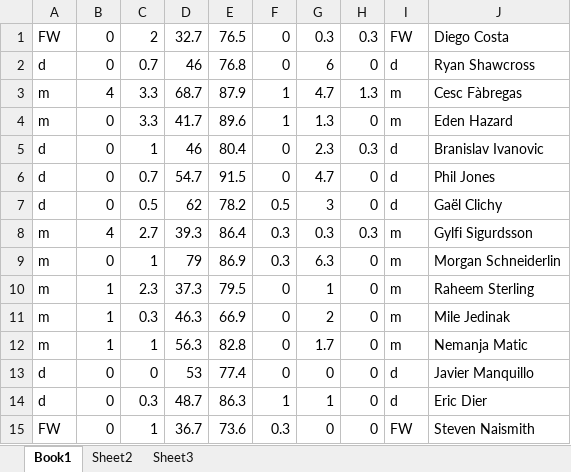
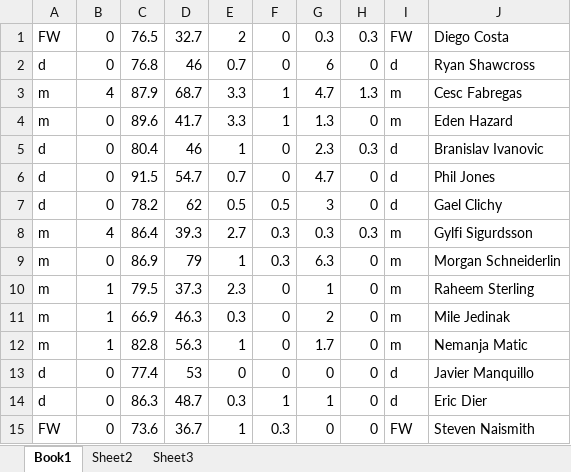
Before and after one commit to kevinwilde/soccer_passing_stats_analysis, an Excel workbook: Book1.xlsx, sheet Book1, drawn as a sheet; only a part is shown; values as stored, in another font and other column widths than the file's, no borders; the diff covers the shown part only; the diff names each change by its address in the sheet, - before the commit and + after, or states it on an @@ line.

```diff
--- a/Book1.xlsx (sheet Book1)
+++ b/Book1.xlsx (sheet Book1)
-C1: 2
+C1: 76.5
-E1: 76.5
+E1: 2
-C2: 0.7
+C2: 76.8
-E2: 76.8
+E2: 0.7
-C3: 3.3
+C3: 87.9
-E3: 87.9
+E3: 3.3
-J3: Cesc Fàbregas
+J3: Cesc Fabregas
-C4: 3.3
+C4: 89.6
-E4: 89.6
+E4: 3.3
-C5: 1
+C5: 80.4
-E5: 80.4
+E5: 1
-C6: 0.7
+C6: 91.5
-E6: 91.5
+E6: 0.7
-C7: 0.5
+C7: 78.2
-E7: 78.2
+E7: 0.5
-J7: Gaël Clichy
+J7: Gael Clichy
-C8: 2.7
+C8: 86.4
-E8: 86.4
+E8: 2.7
-C9: 1
+C9: 86.9
-E9: 86.9
+E9: 1
-C10: 2.3
+C10: 79.5
-E10: 79.5
+E10: 2.3
-C11: 0.3
+C11: 66.9
-E11: 66.9
+E11: 0.3
-C12: 1
+C12: 82.8
-E12: 82.8
+E12: 1
-C13: 0
+C13: 77.4
-E13: 77.4
+E13: 0
-C14: 0.3
+C14: 86.3
-E14: 86.3
+E14: 0.3
-C15: 1
+C15: 73.6
-E15: 73.6
+E15: 1
```
Also changed, not shown: 392 edited cells elsewhere in this sheet, 5 other files.
